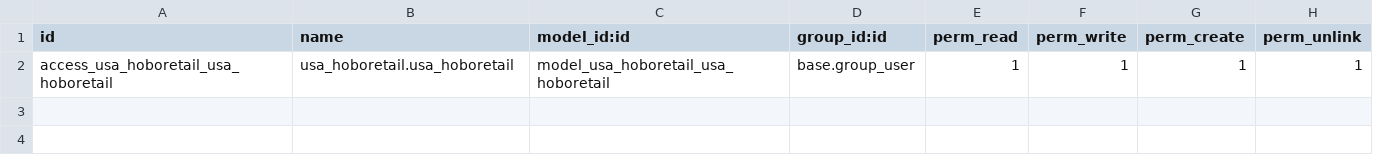
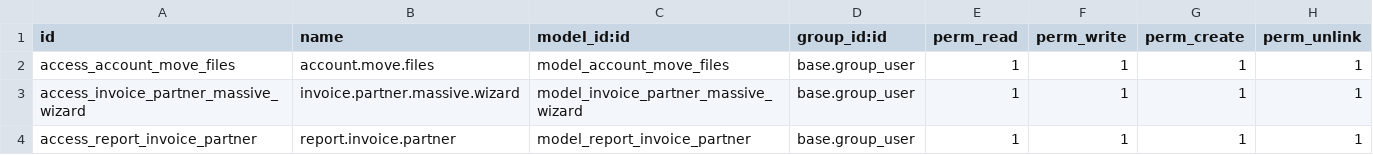
Before and after one commit to hoboinc/hoboretail, a CSV file: usa_hoboretail/security/ir.model.access.csv, drawn as a sheet.

```diff
--- a/usa_hoboretail/security/ir.model.access.csv
+++ b/usa_hoboretail/security/ir.model.access.csv
@@ -1,2 +1,4 @@
 id,name,model_id:id,group_id:id,perm_read,perm_write,perm_create,perm_unlink
-access_usa_hoboretail_usa_hoboretail,usa_hoboretail.usa_hoboretail,model_usa_hoboretail_usa_hoboretail,base.group_user,1,1,1,1
+access_account_move_files,account.move.files,model_account_move_files,base.group_user,1,1,1,1
+access_invoice_partner_massive_wizard,invoice.partner.massive.wizard,model_invoice_partner_massive_wizard,base.group_user,1,1,1,1
+access_report_invoice_partner,report.invoice.partner,model_report_invoice_partner,base.group_user,1,1,1,1
```
Also changed, not shown: 12 other files.
